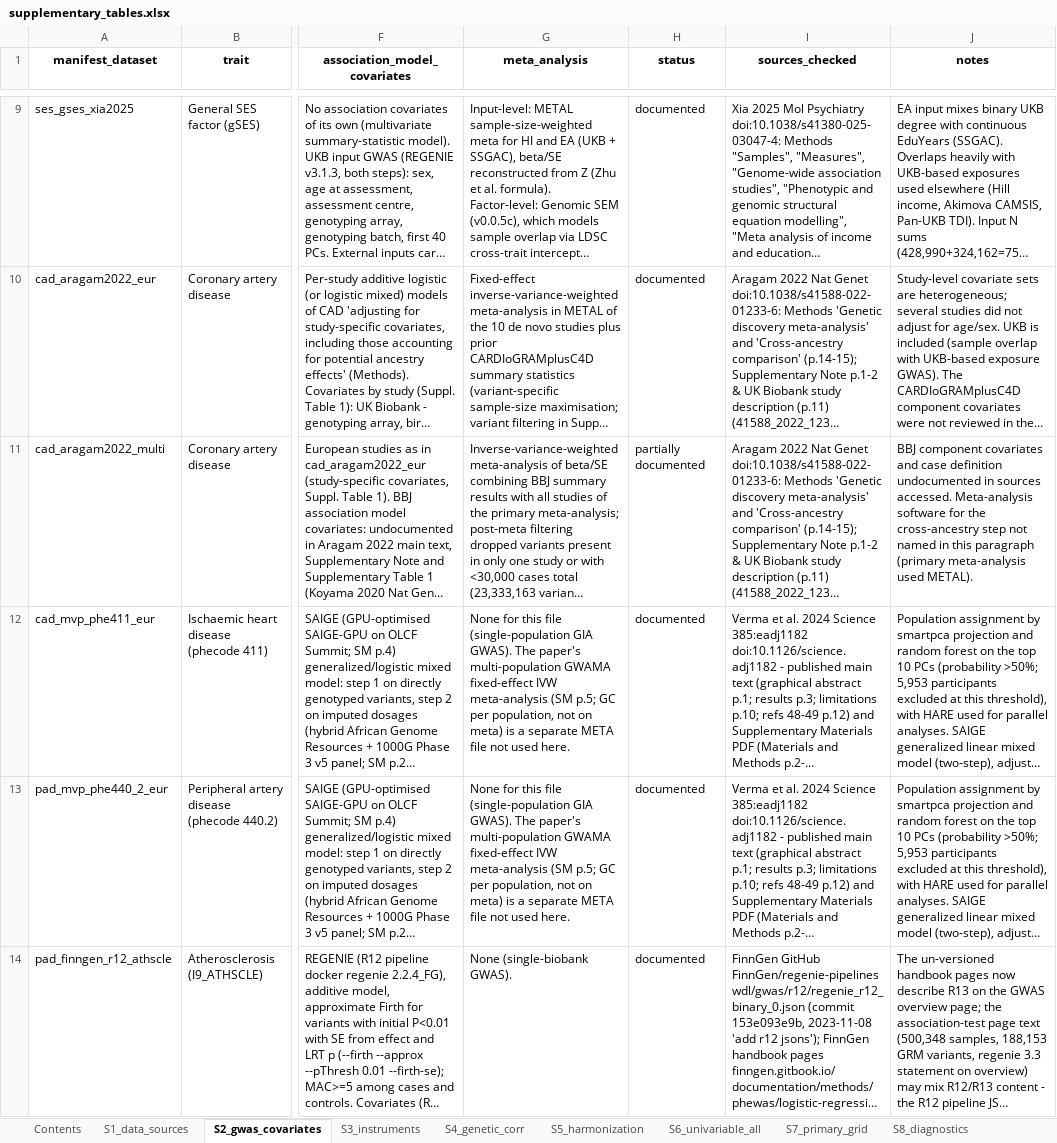
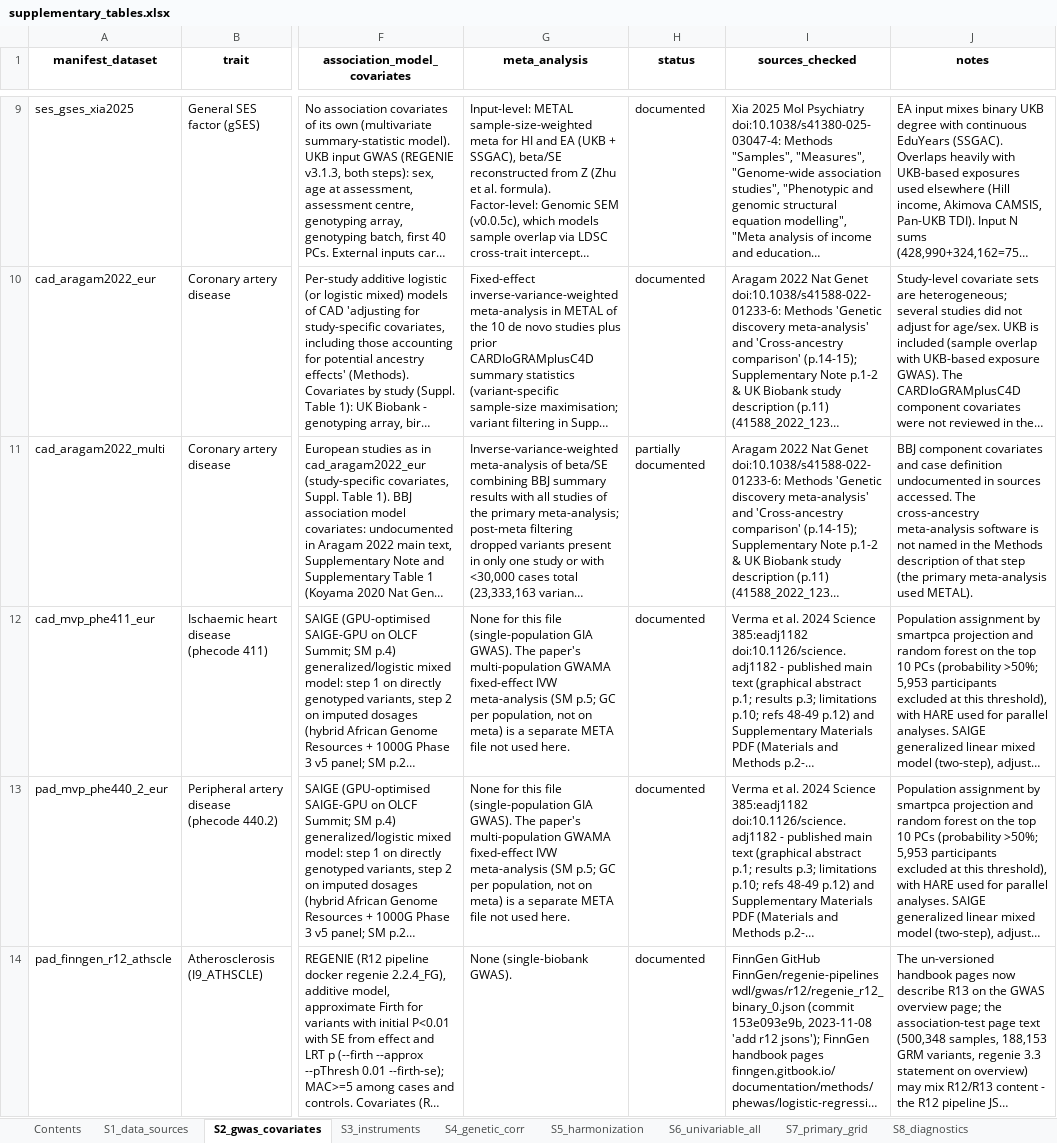
Before and after one commit to david-an-work/mr-ses-cvd-release, an Excel workbook: manuscript/supplementary_tables.xlsx, sheet S2_gwas_covariates, drawn as a sheet; only a part is shown, gaps mark what is left out; long unchanged cells end in …; values as stored, in another font and other column widths than the file's, no borders; the diff covers the shown part only; the diff names each change by its address in the sheet, - before the commit and + after, or states it on an @@ line.

Commit message:
Documentation: remove working notes (manifest placeholders, source-log instructions, eTable 2 notes, wording)

```diff
--- a/manuscript/supplementary_tables.xlsx (sheet S2_gwas_covariates)
+++ b/manuscript/supplementary_tables.xlsx (sheet S2_gwas_covariates)
-J11 (notes): …sources accessed. Meta-analysis software for the cross-ancestry step not named in this paragraph (primary meta-analysis used…
+J11 (notes): …sources accessed. The cross-ancestry meta-analysis software is not named in the Methods description of that step (the primary meta-analysis used…
```
Also changed, not shown: 2 edited cells elsewhere in this sheet, 6 other files.
